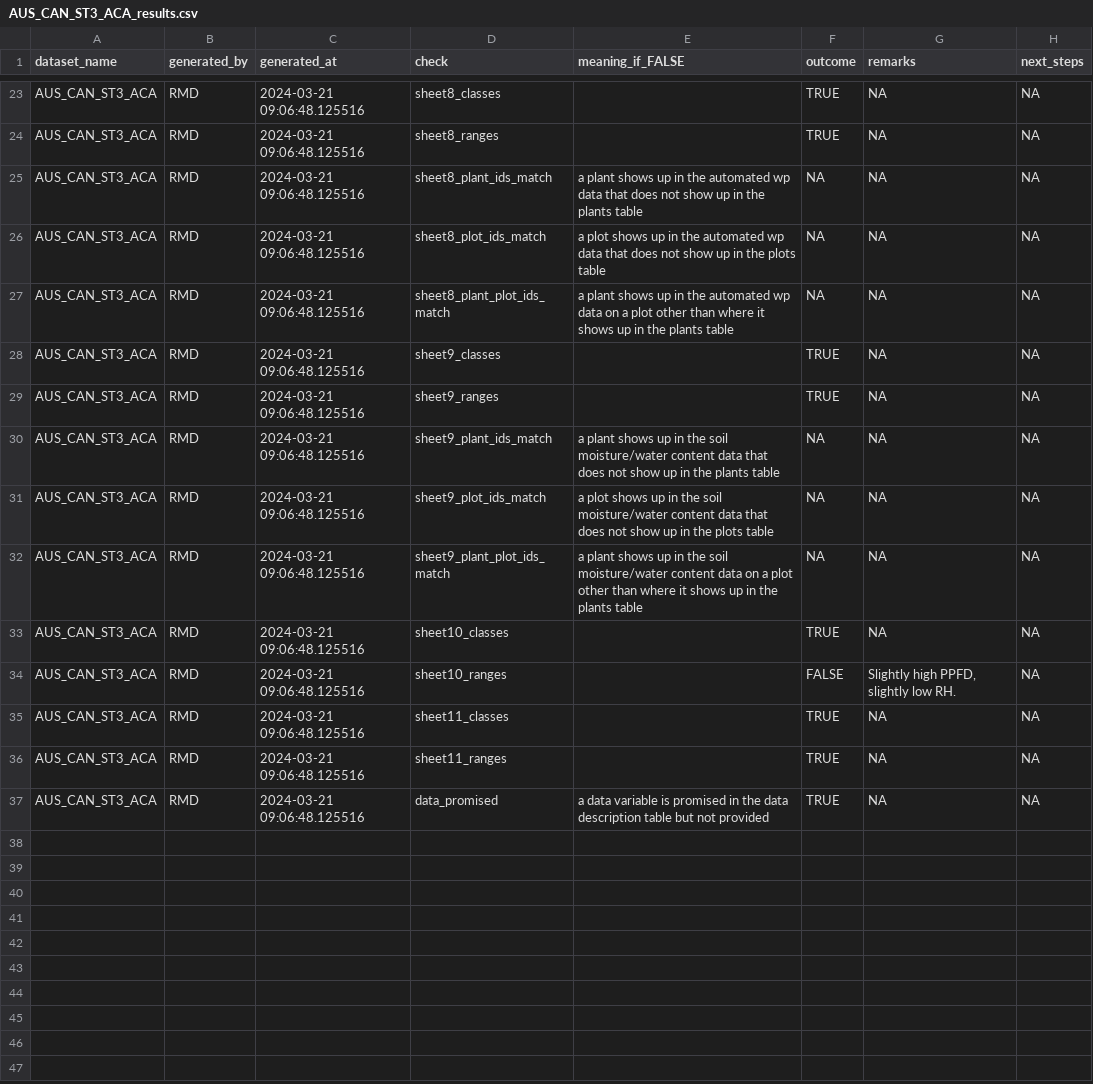
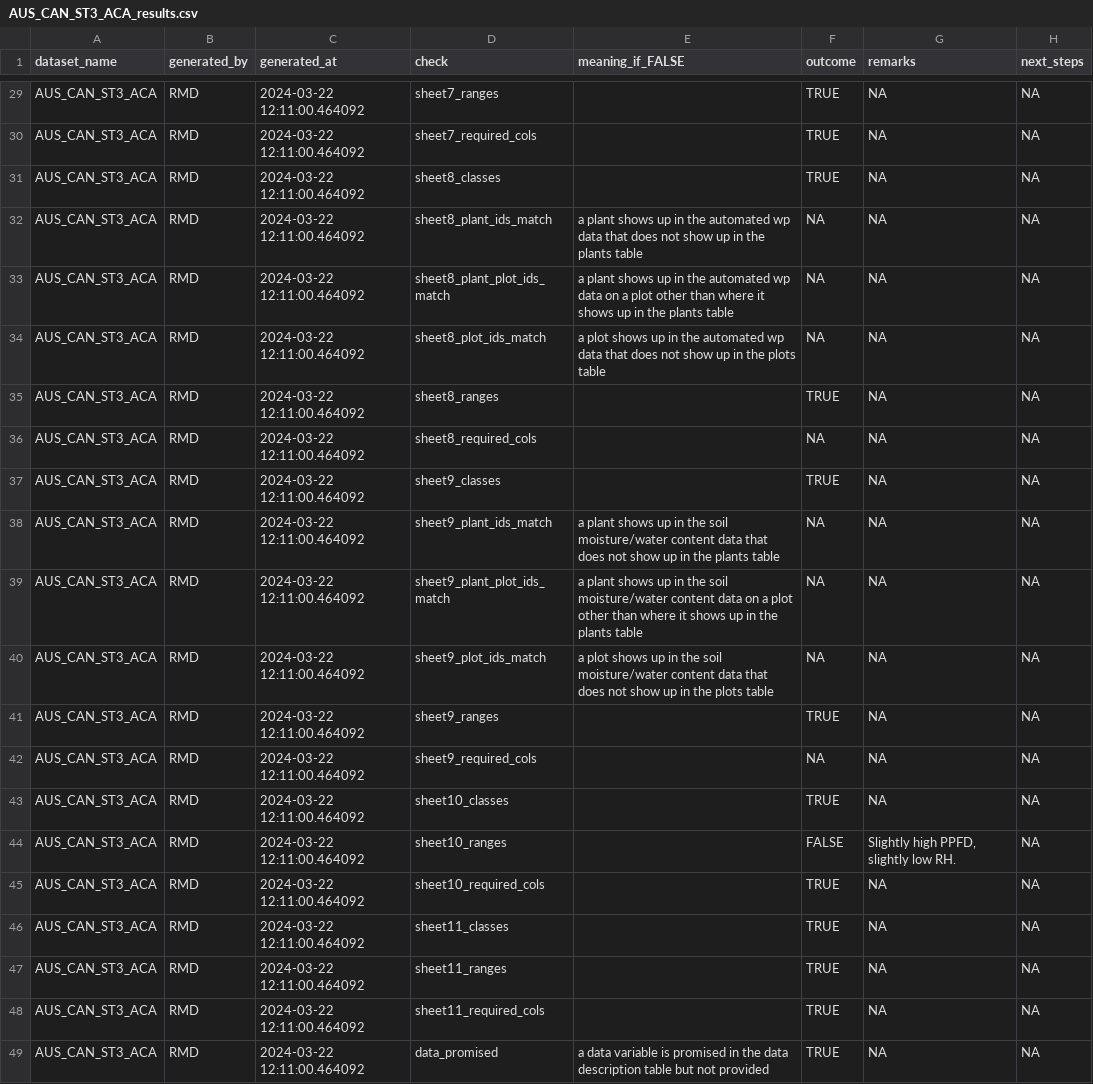
Before and after one commit to PSInetRCN/data-qa, a CSV file: checks/reports/AUS_CAN_ST3_ACA_results.csv, drawn as a sheet; only a part is shown, gaps mark what is left out; the diff covers the shown part only.

Commit message:
adds more datasets

```diff
--- a/checks/reports/AUS_CAN_ST3_ACA_results.csv
+++ b/checks/reports/AUS_CAN_ST3_ACA_results.csv
@@ -23,15 +29,21 @@
-"AUS_CAN_ST3_ACA","RMD","2024-03-21 09:06:48.125516","sheet8_classes","",TRUE,NA,NA
-"AUS_CAN_ST3_ACA","RMD","2024-03-21 09:06:48.125516","sheet8_ranges","",TRUE,NA,NA
-"AUS_CAN_ST3_ACA","RMD","2024-03-21 09:06:48.125516","sheet8_plant_ids_match","a plant shows up in the automated wp data that does not show up in the plants table",NA,NA,NA
-"AUS_CAN_ST3_ACA","RMD","2024-03-21 09:06:48.125516","sheet8_plot_ids_match","a plot shows up in the automated wp data that does not show up in the plots table",NA,NA,NA
-"AUS_CAN_ST3_ACA","RMD","2024-03-21 09:06:48.125516","sheet8_plant_plot_ids_match","a plant shows up in the automated wp data on a plot other than where it shows up in the plants table",NA,NA,NA
-"AUS_CAN_ST3_ACA","RMD","2024-03-21 09:06:48.125516","sheet9_classes","",TRUE,NA,NA
-"AUS_CAN_ST3_ACA","RMD","2024-03-21 09:06:48.125516","sheet9_ranges","",TRUE,NA,NA
-"AUS_CAN_ST3_ACA","RMD","2024-03-21 09:06:48.125516","sheet9_plant_ids_match","a plant shows up in the soil moisture/water content data that does not show up in the plants table",NA,NA,NA
-"AUS_CAN_ST3_ACA","RMD","2024-03-21 09:06:48.125516","sheet9_plot_ids_match","a plot shows up in the soil moisture/water content data that does not show up in the plots table",NA,NA,NA
-"AUS_CAN_ST3_ACA","RMD","2024-03-21 09:06:48.125516","sheet9_plant_plot_ids_match","a plant shows up in the soil moisture/water content data on a plot other than where it shows up in the plants table",NA,NA,NA
-"AUS_CAN_ST3_ACA","RMD","2024-03-21 09:06:48.125516","sheet10_classes","",TRUE,NA,NA
-"AUS_CAN_ST3_ACA","RMD","2024-03-21 09:06:48.125516","sheet10_ranges","",FALSE,"Slightly high PPFD, slightly low RH.",NA
-"AUS_CAN_ST3_ACA","RMD","2024-03-21 09:06:48.125516","sheet11_classes","",TRUE,NA,NA
-"AUS_CAN_ST3_ACA","RMD","2024-03-21 09:06:48.125516","sheet11_ranges","",TRUE,NA,NA
-"AUS_CAN_ST3_ACA","RMD","2024-03-21 09:06:48.125516","data_promised","a data variable is promised in the data description table but not provided",TRUE,NA,NA
+"AUS_CAN_ST3_ACA","RMD","2024-03-22 12:11:00.464092","sheet7_ranges","",TRUE,NA,NA
+"AUS_CAN_ST3_ACA","RMD","2024-03-22 12:11:00.464092","sheet7_required_cols","",TRUE,NA,NA
+"AUS_CAN_ST3_ACA","RMD","2024-03-22 12:11:00.464092","sheet8_classes","",TRUE,NA,NA
+"AUS_CAN_ST3_ACA","RMD","2024-03-22 12:11:00.464092","sheet8_plant_ids_match","a plant shows up in the automated wp data that does not show up in the plants table",NA,NA,NA
+"AUS_CAN_ST3_ACA","RMD","2024-03-22 12:11:00.464092","sheet8_plant_plot_ids_match","a plant shows up in the automated wp data on a plot other than where it shows up in the plants table",NA,NA,NA
+"AUS_CAN_ST3_ACA","RMD","2024-03-22 12:11:00.464092","sheet8_plot_ids_match","a plot shows up in the automated wp data that does not show up in the plots table",NA,NA,NA
+"AUS_CAN_ST3_ACA","RMD","2024-03-22 12:11:00.464092","sheet8_ranges","",TRUE,NA,NA
+"AUS_CAN_ST3_ACA","RMD","2024-03-22 12:11:00.464092","sheet8_required_cols","",NA,NA,NA
+"AUS_CAN_ST3_ACA","RMD","2024-03-22 12:11:00.464092","sheet9_classes","",TRUE,NA,NA
+"AUS_CAN_ST3_ACA","RMD","2024-03-22 12:11:00.464092","sheet9_plant_ids_match","a plant shows up in the soil moisture/water content data that does not show up in the plants table",NA,NA,NA
+"AUS_CAN_ST3_ACA","RMD","2024-03-22 12:11:00.464092","sheet9_plant_plot_ids_match","a plant shows up in the soil moisture/water content data on a plot other than where it shows up in the plants table",NA,NA,NA
+"AUS_CAN_ST3_ACA","RMD","2024-03-22 12:11:00.464092","sheet9_plot_ids_match","a plot shows up in the soil moisture/water content data that does not show up in the plots table",NA,NA,NA
+"AUS_CAN_ST3_ACA","RMD","2024-03-22 12:11:00.464092","sheet9_ranges","",TRUE,NA,NA
+"AUS_CAN_ST3_ACA","RMD","2024-03-22 12:11:00.464092","sheet9_required_cols","",NA,NA,NA
+"AUS_CAN_ST3_ACA","RMD","2024-03-22 12:11:00.464092","sheet10_classes","",TRUE,NA,NA
+"AUS_CAN_ST3_ACA","RMD","2024-03-22 12:11:00.464092","sheet10_ranges","",FALSE,"Slightly high PPFD, slightly low RH.",NA
+"AUS_CAN_ST3_ACA","RMD","2024-03-22 12:11:00.464092","sheet10_required_cols","",TRUE,NA,NA
+"AUS_CAN_ST3_ACA","RMD","2024-03-22 12:11:00.464092","sheet11_classes","",TRUE,NA,NA
+"AUS_CAN_ST3_ACA","RMD","2024-03-22 12:11:00.464092","sheet11_ranges","",TRUE,NA,NA
+"AUS_CAN_ST3_ACA","RMD","2024-03-22 12:11:00.464092","sheet11_required_cols","",TRUE,NA,NA
+"AUS_CAN_ST3_ACA","RMD","2024-03-22 12:11:00.464092","data_promised","a data variable is promised in the data description table but not provided",TRUE,NA,NA
```
Also changed, not shown: 6 added rows and 33 edited cells elsewhere in this file, checks/reports/ARG_MAZ_results.csv, checks/reports/ARG_TRE_results.csv, 14 other files.
